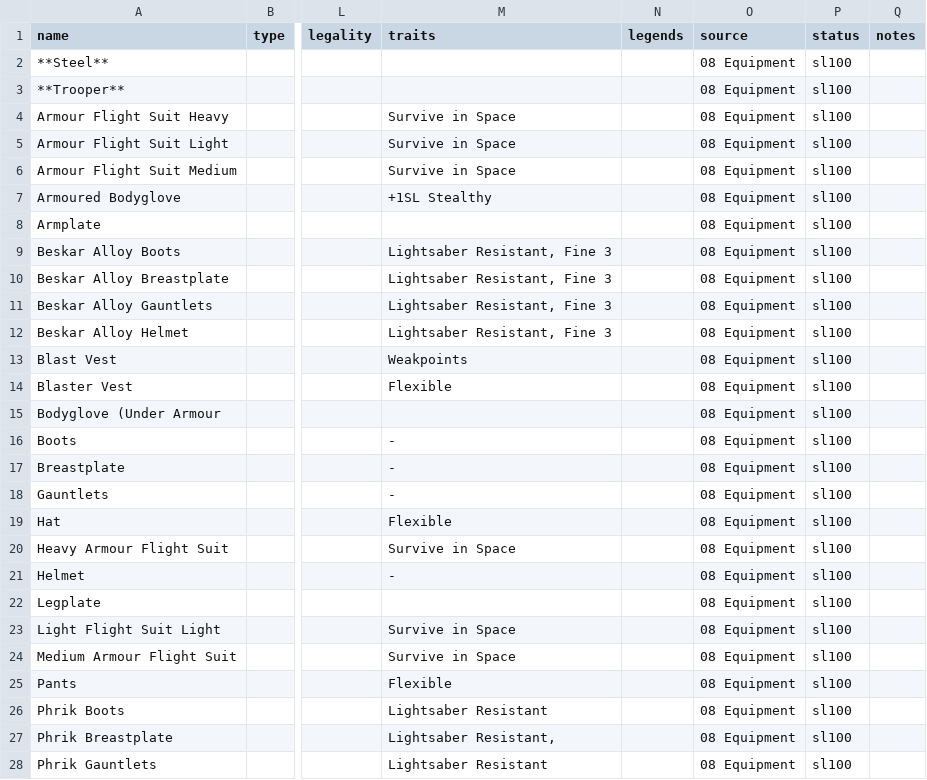
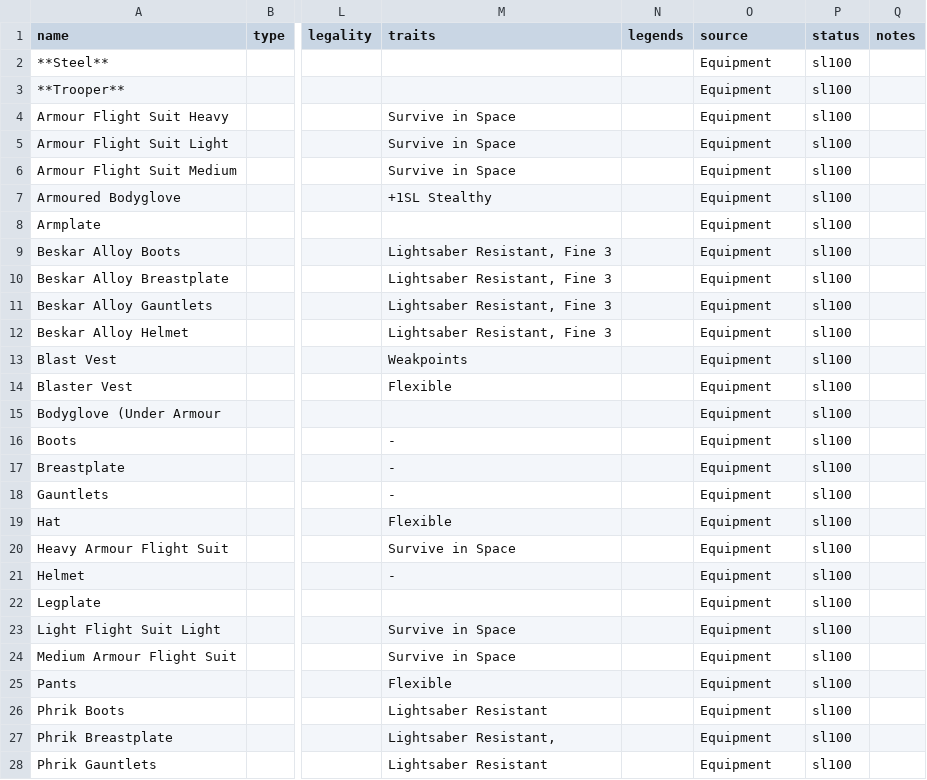
Before and after one commit to AndrisArickson/SL100-Wiki, a CSV file: rules/equipment/armour.csv, drawn as a sheet; only a part is shown, gaps mark what is left out; the diff covers the shown part only; the diff names each change by its address in the sheet, - before the commit and + after, or states it on an @@ line.

```diff
--- a/rules/equipment/armour.csv
+++ b/rules/equipment/armour.csv
-O2:O28 (source): 08 Equipment
+O2:O28 (source): Equipment
```
Also changed, not shown: 21 edited cells elsewhere in this file, docs/collation/career_refs.csv, rules/equipment/gear.csv, 53 other files.
